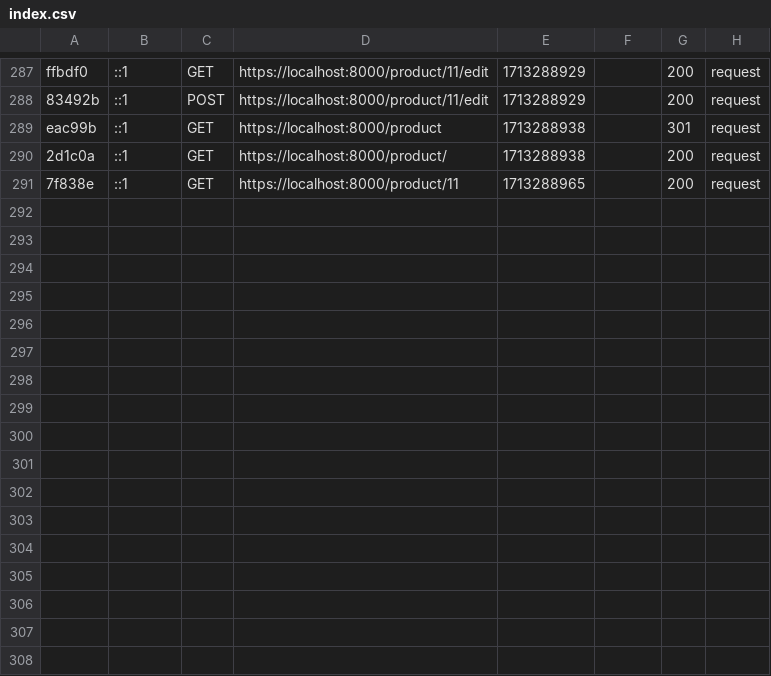
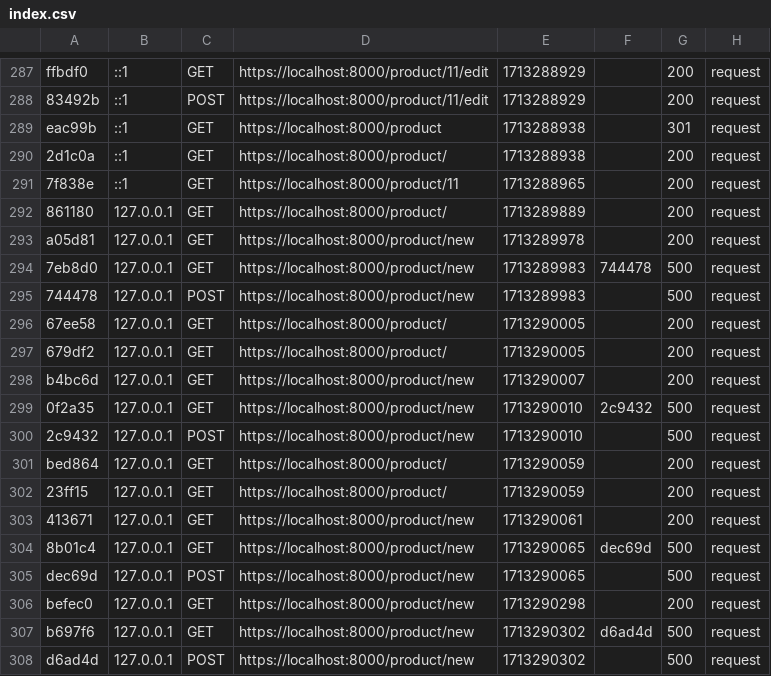
Before and after one commit to cr0ow/Object-Oriented-Design-2024, a CSV file: lab2/var/cache/dev/profiler/index.csv, drawn as a sheet; only a part is shown, gaps mark what is left out.

```diff
--- a/lab2/var/cache/dev/profiler/index.csv
+++ b/lab2/var/cache/dev/profiler/index.csv
@@ -291 +291,18 @@ eac99b,::1,GET,https://localhost:8000/product,1713288938,,301,request
 7f838e,::1,GET,https://localhost:8000/product/11,1713288965,,200,request
+861180,127.0.0.1,GET,https://localhost:8000/product/,1713289889,,200,request
+a05d81,127.0.0.1,GET,https://localhost:8000/product/new,1713289978,,200,request
+7eb8d0,127.0.0.1,GET,https://localhost:8000/product/new,1713289983,744478,500,request
+744478,127.0.0.1,POST,https://localhost:8000/product/new,1713289983,,500,request
+67ee58,127.0.0.1,GET,https://localhost:8000/product/,1713290005,,200,request
+679df2,127.0.0.1,GET,https://localhost:8000/product/,1713290005,,200,request
+b4bc6d,127.0.0.1,GET,https://localhost:8000/product/new,1713290007,,200,request
+0f2a35,127.0.0.1,GET,https://localhost:8000/product/new,1713290010,2c9432,500,request
+2c9432,127.0.0.1,POST,https://localhost:8000/product/new,1713290010,,500,request
+bed864,127.0.0.1,GET,https://localhost:8000/product/,1713290059,,200,request
+23ff15,127.0.0.1,GET,https://localhost:8000/product/,1713290059,,200,request
+413671,127.0.0.1,GET,https://localhost:8000/product/new,1713290061,,200,request
+8b01c4,127.0.0.1,GET,https://localhost:8000/product/new,1713290065,dec69d,500,request
+dec69d,127.0.0.1,POST,https://localhost:8000/product/new,1713290065,,500,request
+befec0,127.0.0.1,GET,https://localhost:8000/product/new,1713290298,,200,request
+b697f6,127.0.0.1,GET,https://localhost:8000/product/new,1713290302,d6ad4d,500,request
+d6ad4d,127.0.0.1,POST,https://localhost:8000/product/new,1713290302,,500,request
```
Also changed, not shown: 43 other files.
